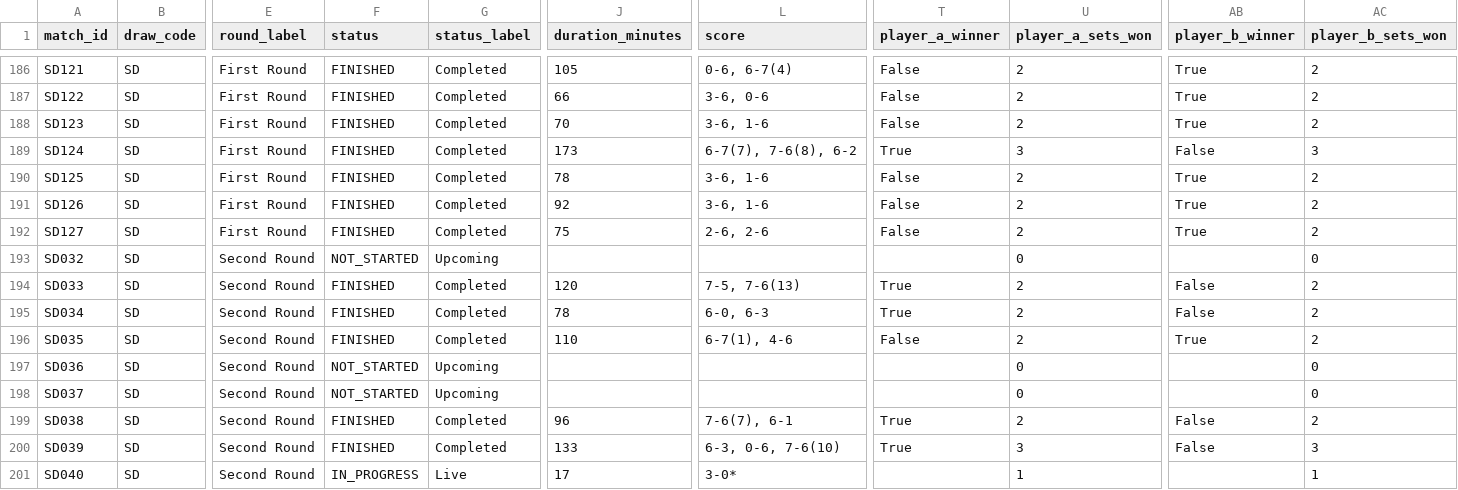
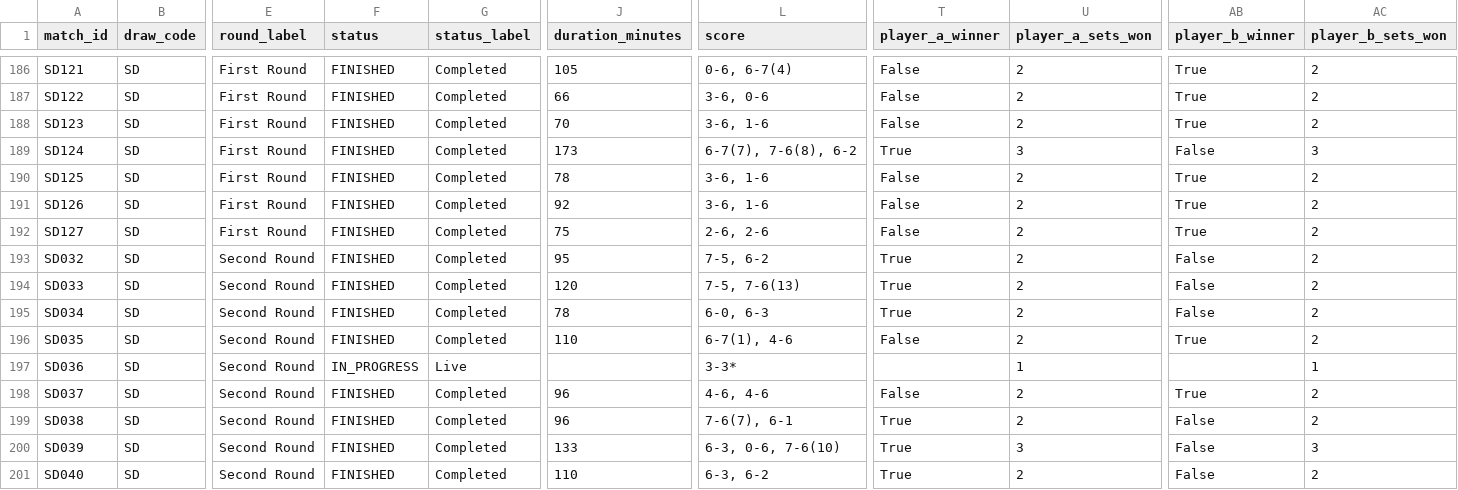
Before and after one commit to 3573b4n/roland-data-garros, a CSV file: data/matches.csv, drawn as a sheet; only a part is shown, gaps mark what is left out; the diff covers the shown part only; the diff names each change by its address in the sheet, - before the commit and + after, or states it on an @@ line.

```diff
--- a/data/matches.csv
+++ b/data/matches.csv
-F193 (status): NOT_STARTED
+F193 (status): FINISHED
-G193 (status_label): Upcoming
+G193 (status_label): Completed
-J193 (duration_minutes): (empty)
+J193 (duration_minutes): 95
-L193 (score): (empty)
+L193 (score): 7-5, 6-2
-T193 (player_a_winner): (empty)
+T193 (player_a_winner): True
-U193 (player_a_sets_won): 0
+U193 (player_a_sets_won): 2
-AB193 (player_b_winner): (empty)
+AB193 (player_b_winner): False
-AC193 (player_b_sets_won): 0
+AC193 (player_b_sets_won): 2
-F197 (status): NOT_STARTED
+F197 (status): IN_PROGRESS
-G197 (status_label): Upcoming
+G197 (status_label): Live
-L197 (score): (empty)
+L197 (score): 3-3*
-U197 (player_a_sets_won): 0
+U197 (player_a_sets_won): 1
-AC197 (player_b_sets_won): 0
+AC197 (player_b_sets_won): 1
-F198 (status): NOT_STARTED
+F198 (status): FINISHED
-G198 (status_label): Upcoming
+G198 (status_label): Completed
-J198 (duration_minutes): (empty)
+J198 (duration_minutes): 96
-L198 (score): (empty)
+L198 (score): 4-6, 4-6
-T198 (player_a_winner): (empty)
+T198 (player_a_winner): False
-U198 (player_a_sets_won): 0
+U198 (player_a_sets_won): 2
-AB198 (player_b_winner): (empty)
+AB198 (player_b_winner): True
-AC198 (player_b_sets_won): 0
+AC198 (player_b_sets_won): 2
-F201 (status): IN_PROGRESS
+F201 (status): FINISHED
-G201 (status_label): Live
+G201 (status_label): Completed
-J201 (duration_minutes): 17
+J201 (duration_minutes): 110
-L201 (score): 3-0*
+L201 (score): 6-3, 6-2
-T201 (player_a_winner): (empty)
+T201 (player_a_winner): True
-U201 (player_a_sets_won): 1
+U201 (player_a_sets_won): 2
-AB201 (player_b_winner): (empty)
+AB201 (player_b_winner): False
-AC201 (player_b_sets_won): 1
+AC201 (player_b_sets_won): 2
```
Also changed, not shown: 80 edited cells elsewhere in this file, data/players.csv, 1 other file.
